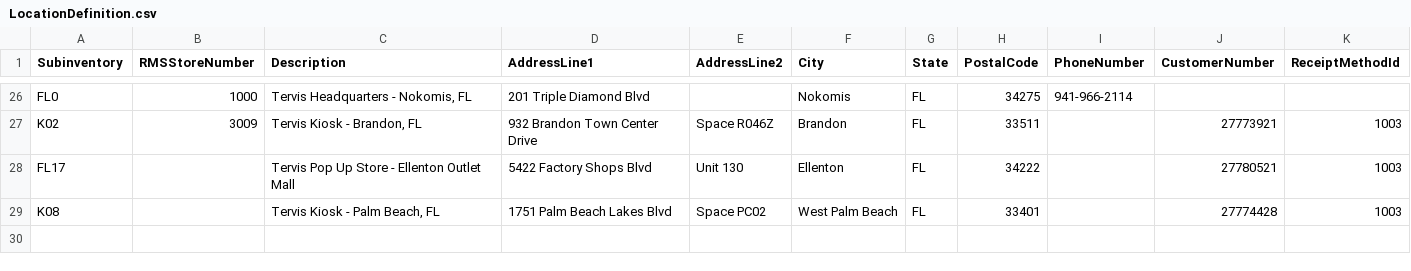
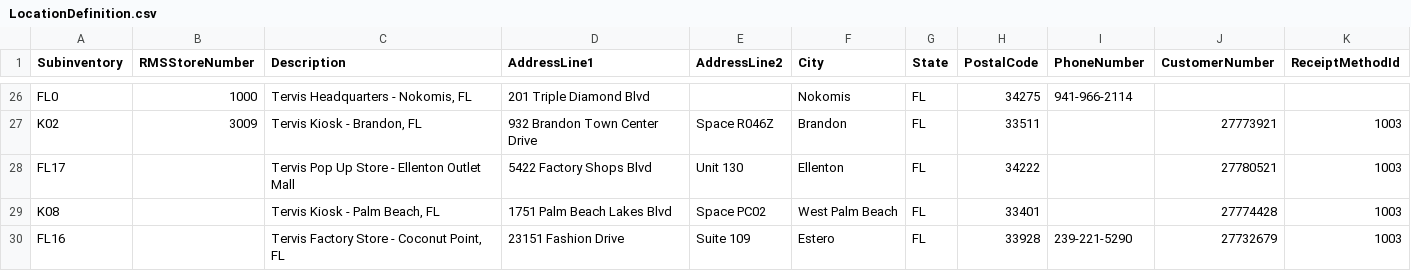
Before and after one commit to Tervis-Tumbler/TervisShopify, a CSV file: LocationDefinition.csv, drawn as a sheet; only a part is shown, gaps mark what is left out; the diff names each change by its address in the sheet, - before the commit and + after, or states it on an @@ line.

Commit message:
Add Coconut Point

```diff
--- a/LocationDefinition.csv
+++ b/LocationDefinition.csv
+row 30: FL16 |  | Tervis Factory Store - Coconut Point, FL | 23151 Fashion Drive | Suite 109 | Estero | FL | 33928 | 239-221-5290 | 27732679 | 1003
```
